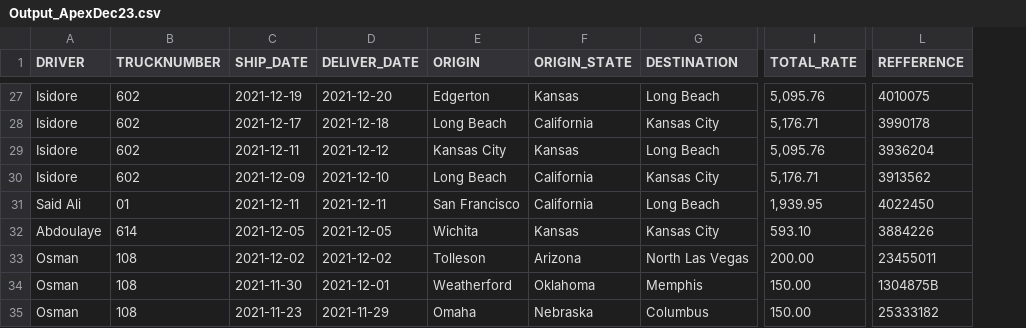
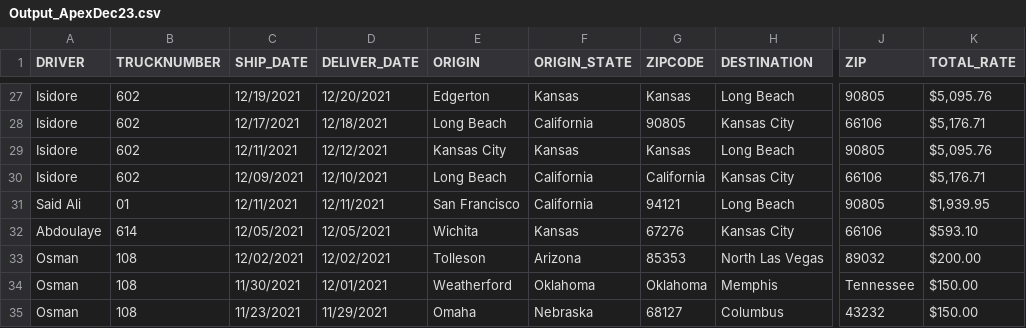
Before and after one commit to cyerd/factoring, a CSV file: CSV/Output_ApexDec23.csv, drawn as a sheet; only a part is shown, gaps mark what is left out; removed rows and columns are numbered as before the commit, all else as after; the diff covers the shown part only; the diff names each change by its address in the sheet, - before the commit and + after, or states it on an @@ line.

```diff
--- a/CSV/Output_ApexDec23.csv
+++ b/CSV/Output_ApexDec23.csv
+column G (ZIPCODE), rows 27-35: Kansas | 90805 | Kansas | California | 94121 | 67276 | 85353 | Oklahoma | 68127
+column J (ZIP), rows 27-35: 90805 | 66106 | 90805 | 66106 | 90805 | 66106 | 89032 | Tennessee | 43232
-column L (REFFERENCE), rows 27-35: 4010075 | 3990178 | 3936204 | 3913562 | 4022450 | 3884226 | 23455011 | 1304875B | 25333182
-C27 (SHIP_DATE): 2021-12-19
+C27 (SHIP_DATE): 12/19/2021
-D27 (DELIVER_DATE): 2021-12-20
+D27 (DELIVER_DATE): 12/20/2021
-K27 (TOTAL_RATE): 5,095.76
+K27 (TOTAL_RATE): $5,095.76
-C28 (SHIP_DATE): 2021-12-17
+C28 (SHIP_DATE): 12/17/2021
-D28 (DELIVER_DATE): 2021-12-18
+D28 (DELIVER_DATE): 12/18/2021
-K28 (TOTAL_RATE): 5,176.71
+K28 (TOTAL_RATE): $5,176.71
-C29 (SHIP_DATE): 2021-12-11
+C29 (SHIP_DATE): 12/11/2021
-D29 (DELIVER_DATE): 2021-12-12
+D29 (DELIVER_DATE): 12/12/2021
-K29 (TOTAL_RATE): 5,095.76
+K29 (TOTAL_RATE): $5,095.76
-C30 (SHIP_DATE): 2021-12-09
+C30 (SHIP_DATE): 12/09/2021
-D30 (DELIVER_DATE): 2021-12-10
+D30 (DELIVER_DATE): 12/10/2021
-K30 (TOTAL_RATE): 5,176.71
+K30 (TOTAL_RATE): $5,176.71
-C31 (SHIP_DATE): 2021-12-11
+C31 (SHIP_DATE): 12/11/2021
-D31 (DELIVER_DATE): 2021-12-11
+D31 (DELIVER_DATE): 12/11/2021
-K31 (TOTAL_RATE): 1,939.95
+K31 (TOTAL_RATE): $1,939.95
-C32 (SHIP_DATE): 2021-12-05
+C32 (SHIP_DATE): 12/05/2021
-D32 (DELIVER_DATE): 2021-12-05
+D32 (DELIVER_DATE): 12/05/2021
-K32 (TOTAL_RATE): 593.10
+K32 (TOTAL_RATE): $593.10
-C33 (SHIP_DATE): 2021-12-02
+C33 (SHIP_DATE): 12/02/2021
-D33 (DELIVER_DATE): 2021-12-02
+D33 (DELIVER_DATE): 12/02/2021
-K33 (TOTAL_RATE): 200.00
+K33 (TOTAL_RATE): $200.00
-C34 (SHIP_DATE): 2021-11-30
+C34 (SHIP_DATE): 11/30/2021
-D34 (DELIVER_DATE): 2021-12-01
+D34 (DELIVER_DATE): 12/01/2021
-K34:K35 (TOTAL_RATE): 150.00
+K34:K35 (TOTAL_RATE): $150.00
-C35 (SHIP_DATE): 2021-11-23
+C35 (SHIP_DATE): 11/23/2021
-D35 (DELIVER_DATE): 2021-11-29
+D35 (DELIVER_DATE): 11/29/2021
```
Also changed, not shown: 75 edited cells elsewhere in this file, 7 other files.
